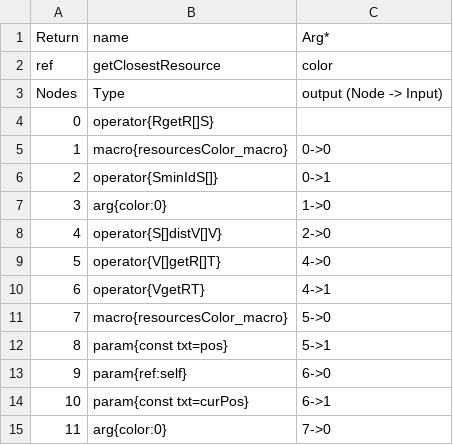
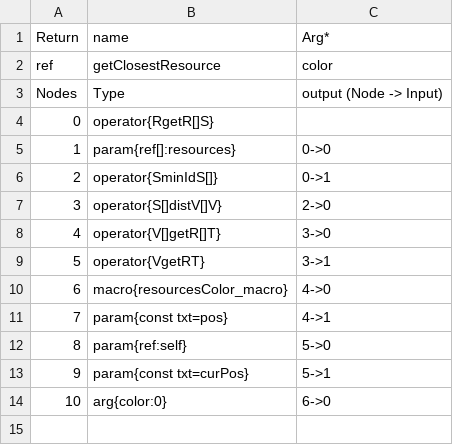
Before and after one commit to galliotgreg/Lumy_Naissance, a CSV file: Assets/Inputs/Macro/getClosestResource_macro.csv, drawn as a sheet; removed rows and columns are numbered as before the commit, all else as after; the diff names each change by its address in the sheet, - before the commit and + after, or states it on an @@ line.

```diff
--- a/Assets/Inputs/Macro/getClosestResource_macro.csv
+++ b/Assets/Inputs/Macro/getClosestResource_macro.csv
-B5 (name): macro{resourcesColor_macro}
+B5 (name): param{ref[]:resources}
-row 7: 3 | arg{color:0} | 1->0
@@ column A (Return) renumbered between rows 7 and 14 @@
+row 8: 4 | operator{V[]getR[]T} | 3->0
+row 9: 5 | operator{VgetRT} | 3->1
-B10 (name): operator{V[]getR[]T}
+B10 (name): macro{resourcesColor_macro}
-B11 (name): operator{VgetRT}
+B11 (name): param{const txt=pos}
-B12 (name): macro{resourcesColor_macro}
+B12 (name): param{ref:self}
-B13 (name): param{const txt=pos}
+B13 (name): param{const txt=curPos}
-B14 (name): param{ref:self}
+B14 (name): arg{color:0}
-row 14: 10 | param{const txt=curPos} | 6->1
-row 15: 11 | arg{color:0} | 7->0
```
Also changed, not shown: Assets/Inputs/Components/components.csv, Assets/Inputs/Macro/getClosestUnit_macro.csv, 51 other files.
